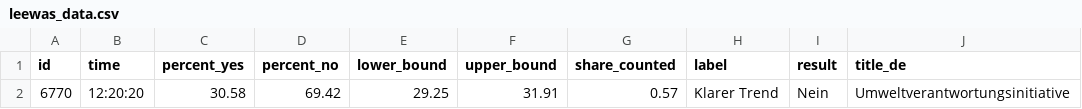
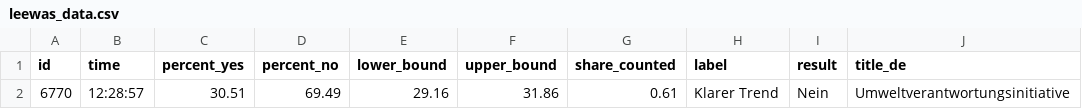
Before and after one commit to tomvaillant/abstimmung_02-25, a CSV file: leewas_data.csv, drawn as a sheet; only a part is shown; the diff names each change by its address in the sheet, - before the commit and + after, or states it on an @@ line.

```diff
--- a/leewas_data.csv
+++ b/leewas_data.csv
-B2 (time): 12:20:20
+B2 (time): 12:28:57
-C2 (percent_yes): 30.58
+C2 (percent_yes): 30.51
-D2 (percent_no): 69.42
+D2 (percent_no): 69.49
-E2 (lower_bound): 29.25
+E2 (lower_bound): 29.16
-F2 (upper_bound): 31.91
+F2 (upper_bound): 31.86
-G2 (share_counted): 0.57
+G2 (share_counted): 0.61
```
Also changed, not shown: 2 other files.
